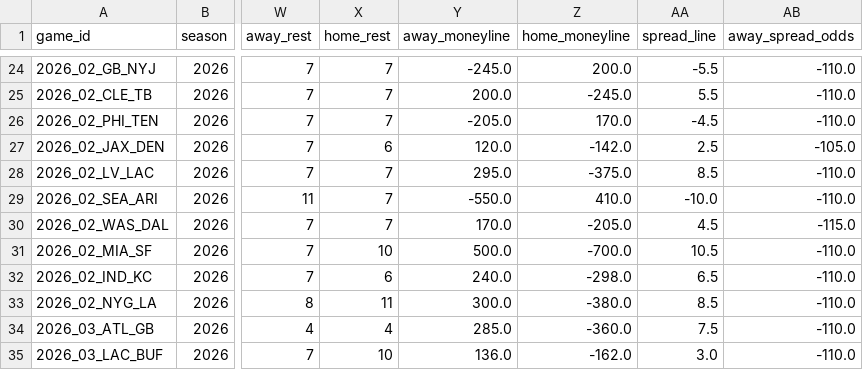
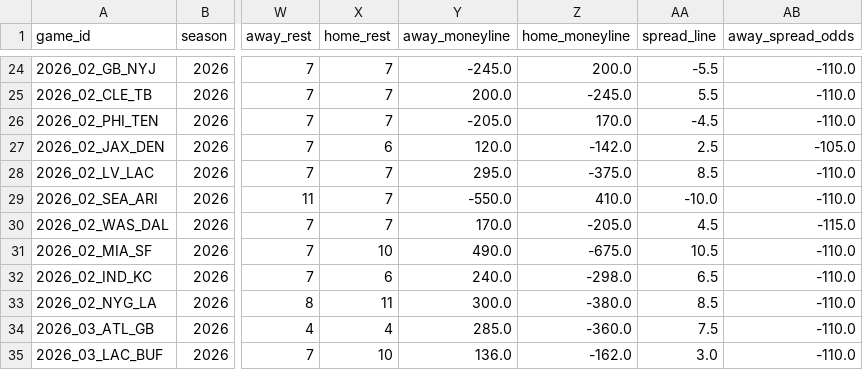
Before and after one commit to msiony24/Michael-betting-dashboard, a CSV file: data/nfl/schedules.csv, drawn as a sheet; only a part is shown, gaps mark what is left out; the diff names each change by its address in the sheet, - before the commit and + after, or states it on an @@ line.

```diff
--- a/data/nfl/schedules.csv
+++ b/data/nfl/schedules.csv
-Y31 (away_moneyline): 500.0
+Y31 (away_moneyline): 490.0
-Z31 (home_moneyline): -700.0
+Z31 (home_moneyline): -675.0
```
Also changed, not shown: data/nfl/game_quality.csv, data/nfl/player_ratings.csv, 9 other files.
